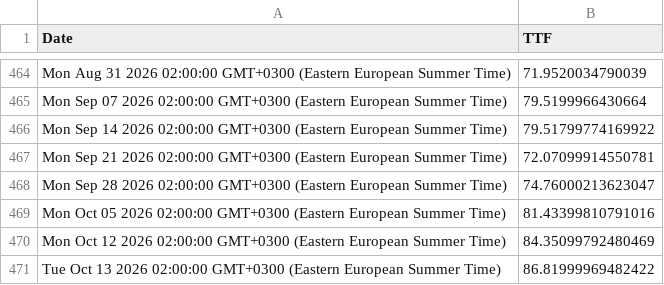
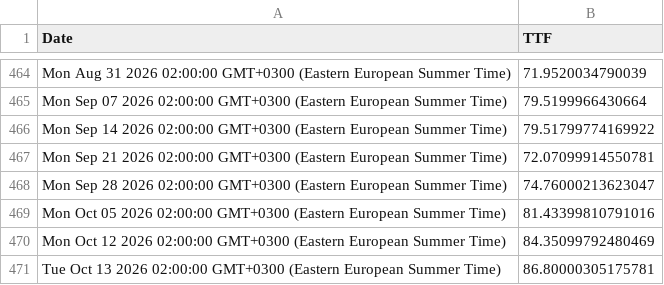
Before and after one commit to denesdata/roem, a CSV file: roem 2.0/Financial Markets/TTF.csv, drawn as a sheet; only a part is shown, gaps mark what is left out.

Commit message:
Update roem 2.0/Financial Markets/TTF.csv

```diff
--- a/roem 2.0/Financial Markets/TTF.csv
+++ b/roem 2.0/Financial Markets/TTF.csv
@@ -470,2 +470,2 @@ Mon Oct 05 2026 02:00:00 GMT+0300 (Eastern European Summer Time),81.433998107910
 Mon Oct 12 2026 02:00:00 GMT+0300 (Eastern European Summer Time),84.35099792480469
-Tue Oct 13 2026 02:00:00 GMT+0300 (Eastern European Summer Time),86.81999969482422
+Tue Oct 13 2026 02:00:00 GMT+0300 (Eastern European Summer Time),86.80000305175781
```
